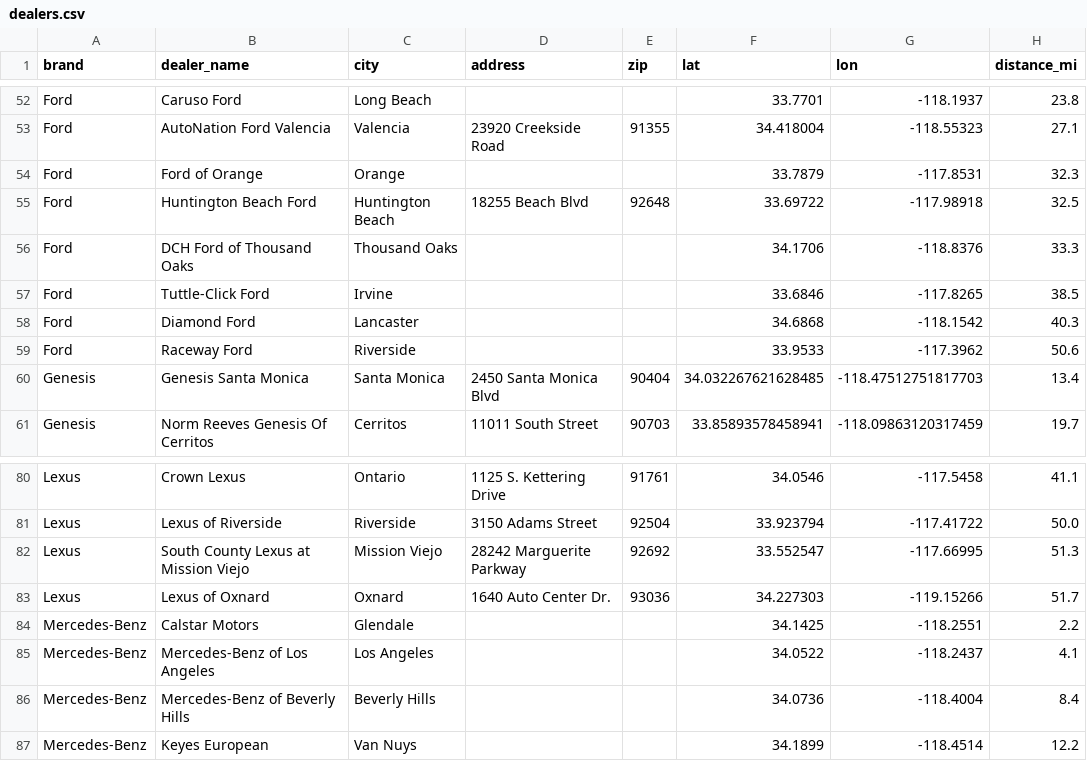
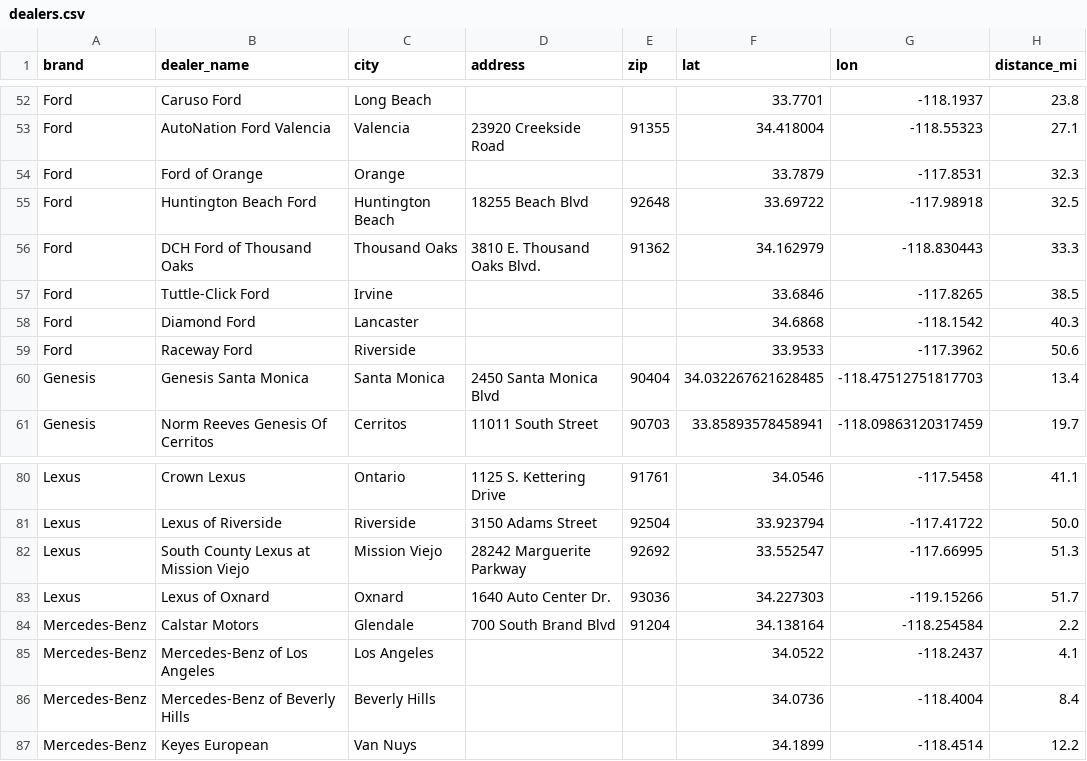
Before and after one commit to jhpdrbl/Car-finder-Ross, a CSV file: data/dealers.csv, drawn as a sheet; only a part is shown, gaps mark what is left out; the diff covers the shown part only; the diff names each change by its address in the sheet, - before the commit and + after, or states it on an @@ line.

```diff
--- a/data/dealers.csv
+++ b/data/dealers.csv
-D56 (address): (empty)
+D56 (address): 3810 E. Thousand Oaks Blvd.
-E56 (zip): (empty)
+E56 (zip): 91362
-F56 (lat): 34.1706
+F56 (lat): 34.162979
-G56 (lon): -118.8376
+G56 (lon): -118.830443
-D84 (address): (empty)
+D84 (address): 700 South Brand Blvd
-E84 (zip): (empty)
+E84 (zip): 91204
-F84 (lat): 34.1425
+F84 (lat): 34.138164
-G84 (lon): -118.2551
+G84 (lon): -118.254584
```
Also changed, not shown: 32 edited cells elsewhere in this file, 2 other files.
